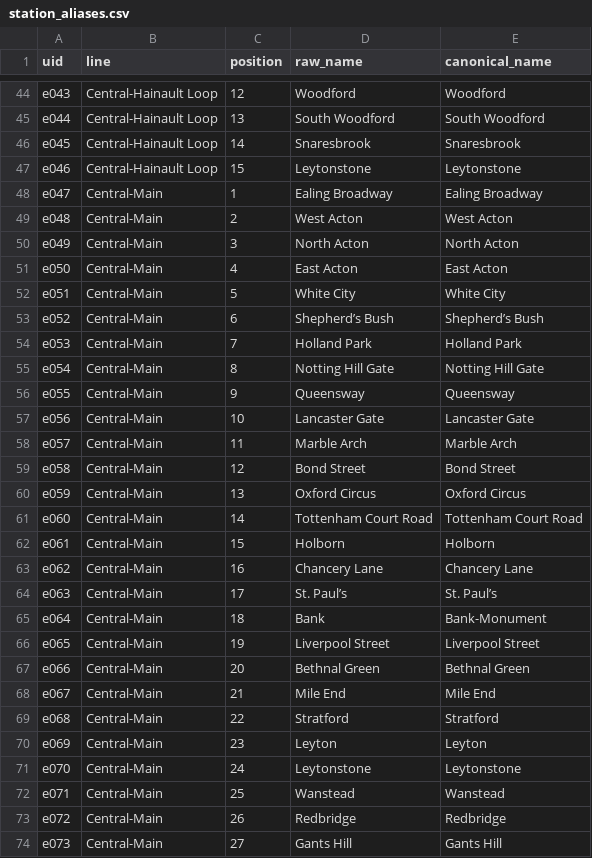
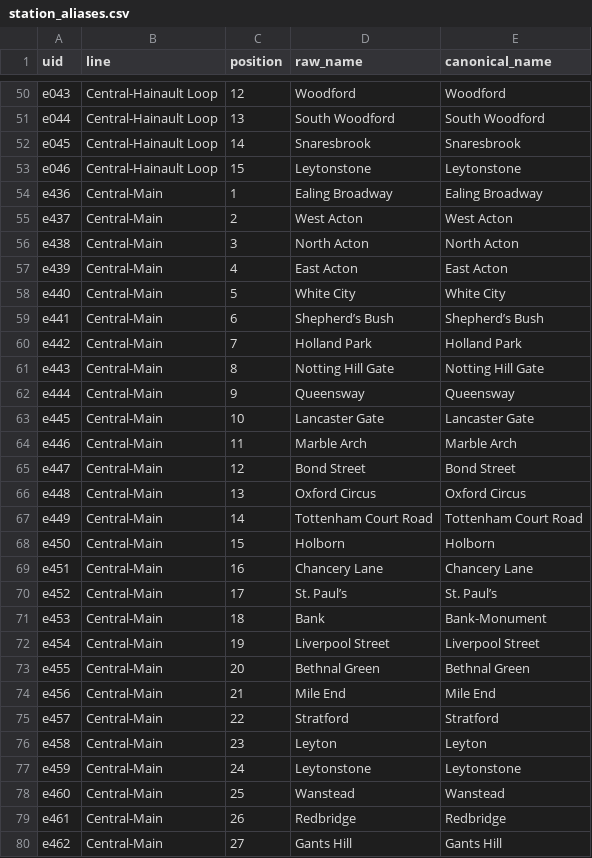
Before and after one commit to Viperiser/board_game_maps, a CSV file: tube_analysis/station_aliases.csv, drawn as a sheet; only a part is shown, gaps mark what is left out; the diff covers the shown part only.

Commit message:
Fixed some data errors

```diff
--- a/tube_analysis/station_aliases.csv
+++ b/tube_analysis/station_aliases.csv
@@ -47,28 +53,28 @@ e045,Central-Hainault Loop,14,Snaresbrook,Snaresbrook
 e046,Central-Hainault Loop,15,Leytonstone,Leytonstone
-e047,Central-Main,1,Ealing Broadway,Ealing Broadway
-e048,Central-Main,2,West Acton,West Acton
-e049,Central-Main,3,North Acton,North Acton
-e050,Central-Main,4,East Acton,East Acton
-e051,Central-Main,5,White City,White City
-e052,Central-Main,6,Shepherd’s Bush,Shepherd’s Bush
-e053,Central-Main,7,Holland Park,Holland Park
-e054,Central-Main,8,Notting Hill Gate,Notting Hill Gate
-e055,Central-Main,9,Queensway,Queensway
-e056,Central-Main,10,Lancaster Gate,Lancaster Gate
-e057,Central-Main,11,Marble Arch,Marble Arch
-e058,Central-Main,12,Bond Street,Bond Street
-e059,Central-Main,13,Oxford Circus,Oxford Circus
-e060,Central-Main,14,Tottenham Court Road,Tottenham Court Road
-e061,Central-Main,15,Holborn,Holborn
-e062,Central-Main,16,Chancery Lane,Chancery Lane
-e063,Central-Main,17,St. Paul’s,St. Paul’s
-e064,Central-Main,18,Bank,Bank-Monument
-e065,Central-Main,19,Liverpool Street,Liverpool Street
-e066,Central-Main,20,Bethnal Green,Bethnal Green
-e067,Central-Main,21,Mile End,Mile End
-e068,Central-Main,22,Stratford,Stratford
-e069,Central-Main,23,Leyton,Leyton
-e070,Central-Main,24,Leytonstone,Leytonstone
-e071,Central-Main,25,Wanstead,Wanstead
-e072,Central-Main,26,Redbridge,Redbridge
-e073,Central-Main,27,Gants Hill,Gants Hill
+e436,Central-Main,1,Ealing Broadway,Ealing Broadway
+e437,Central-Main,2,West Acton,West Acton
+e438,Central-Main,3,North Acton,North Acton
+e439,Central-Main,4,East Acton,East Acton
+e440,Central-Main,5,White City,White City
+e441,Central-Main,6,Shepherd’s Bush,Shepherd’s Bush
+e442,Central-Main,7,Holland Park,Holland Park
+e443,Central-Main,8,Notting Hill Gate,Notting Hill Gate
+e444,Central-Main,9,Queensway,Queensway
+e445,Central-Main,10,Lancaster Gate,Lancaster Gate
+e446,Central-Main,11,Marble Arch,Marble Arch
+e447,Central-Main,12,Bond Street,Bond Street
+e448,Central-Main,13,Oxford Circus,Oxford Circus
+e449,Central-Main,14,Tottenham Court Road,Tottenham Court Road
+e450,Central-Main,15,Holborn,Holborn
+e451,Central-Main,16,Chancery Lane,Chancery Lane
+e452,Central-Main,17,St. Paul’s,St. Paul’s
+e453,Central-Main,18,Bank,Bank-Monument
+e454,Central-Main,19,Liverpool Street,Liverpool Street
+e455,Central-Main,20,Bethnal Green,Bethnal Green
+e456,Central-Main,21,Mile End,Mile End
+e457,Central-Main,22,Stratford,Stratford
+e458,Central-Main,23,Leyton,Leyton
+e459,Central-Main,24,Leytonstone,Leytonstone
+e460,Central-Main,25,Wanstead,Wanstead
+e461,Central-Main,26,Redbridge,Redbridge
+e462,Central-Main,27,Gants Hill,Gants Hill
```
Also changed, not shown: 13 added rows and 20 edited cells elsewhere in this file, tube_analysis/20260422-Tube Lines Master.csv, tube_analysis/edges_canonical.csv, 2 other files.
